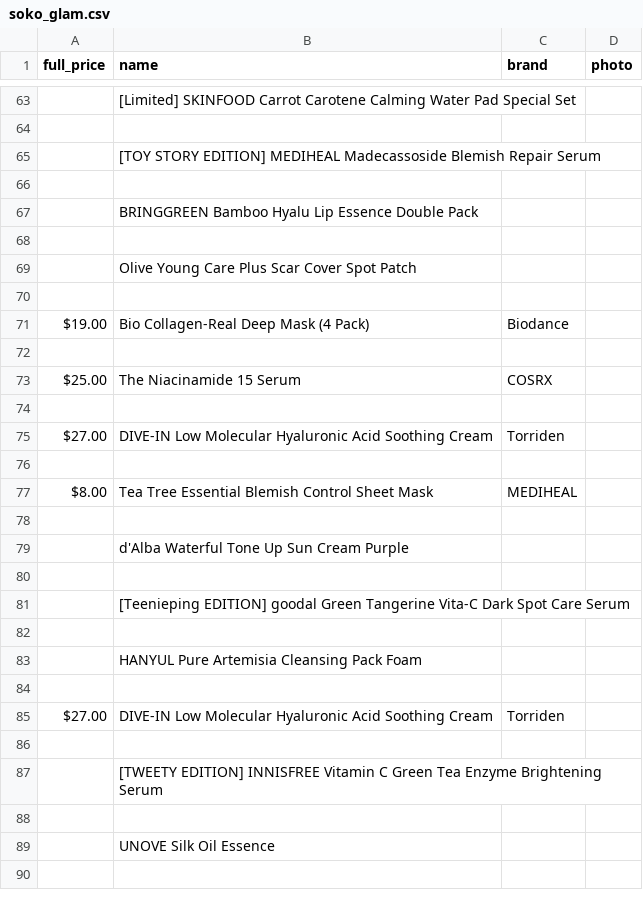
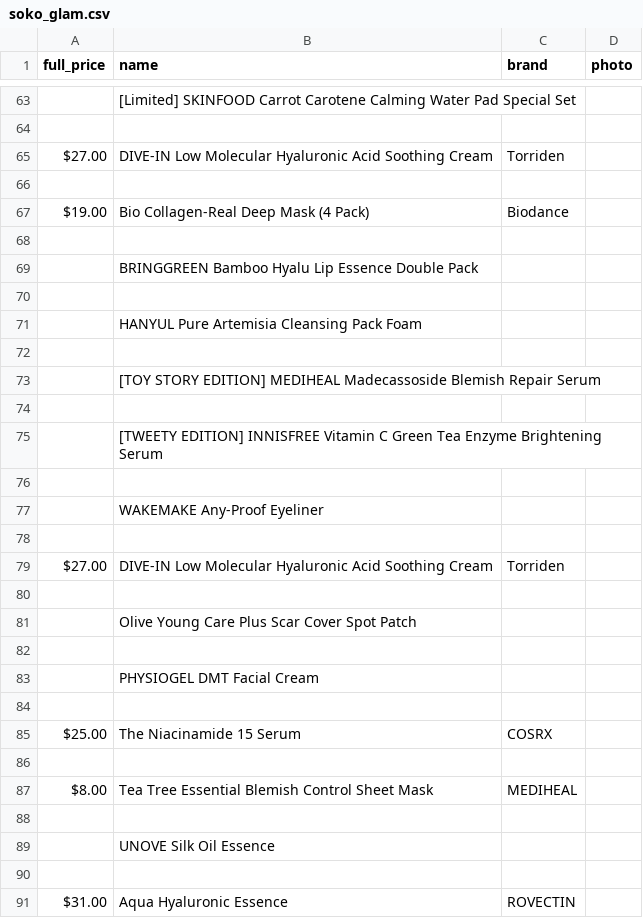
Before and after one commit to Chewon-bot/beaverhacks_2025, a CSV file: soko_glam.csv, drawn as a sheet; only a part is shown, gaps mark what is left out; removed rows and columns are numbered as before the commit, all else as after; the diff covers the shown part only; the diff names each change by its address in the sheet, - before the commit and + after, or states it on an @@ line.

```diff
--- a/soko_glam.csv
+++ b/soko_glam.csv
@@ row 75 moved to row 65: $27.00 @@
-B66 (name): [TOY STORY EDITION] MEDIHEAL Madecassoside Blemish Repair Serum
+B66 (name): (empty)
@@ row 111 moved to row 67: $19.00 @@
@@ row 83 moved to row 71: HANYUL Pure Artemisia Cleansing Pack Foa… @@
+row 72: (empty)
+row 73:  | [TOY STORY EDITION] MEDIHEAL Madecassoside Blemish Repair Serum
+row 74: (empty)
@@ row 87 moved to row 75: [TWEETY EDITION] INNISFREE Vitamin C Gre… @@
+row 76: (empty)
@@ row 97 moved to row 77: WAKEMAKE Any-Proof Eyeliner @@
+row 78: (empty)
@@ row 85 moved to row 79: $27.00 @@
+row 80: (empty)
@@ row 71 moved to row 7: $19.00 @@
+row 83:  | PHYSIOGEL DMT Facial Cream
-row 76: (empty)
-row 78: (empty)
@@ row 79 moved to row 111: d'Alba Waterful Tone Up Sun Cream Purple @@
-row 80: (empty)
@@ row 81 moved to row 105: [Teenieping EDITION] goodal Green Tanger… @@
-row 82: (empty)
-row 84: (empty)
-row 86: (empty)
+row 91: $31.00 | Aqua Hyaluronic Essence | ROVECTIN
```
Also changed, not shown: 36 added rows, 38 removed rows, 37 moved rows and 24 edited cells elsewhere in this file, 6 other files.
